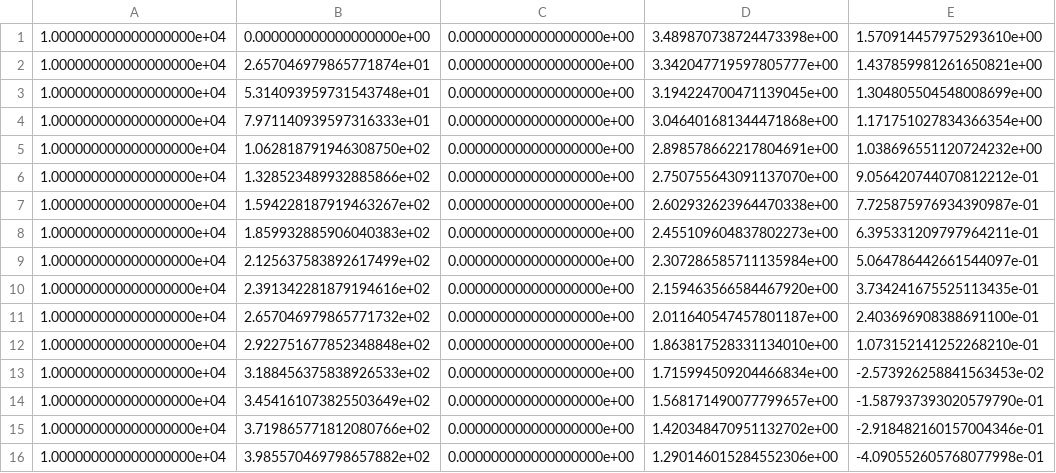
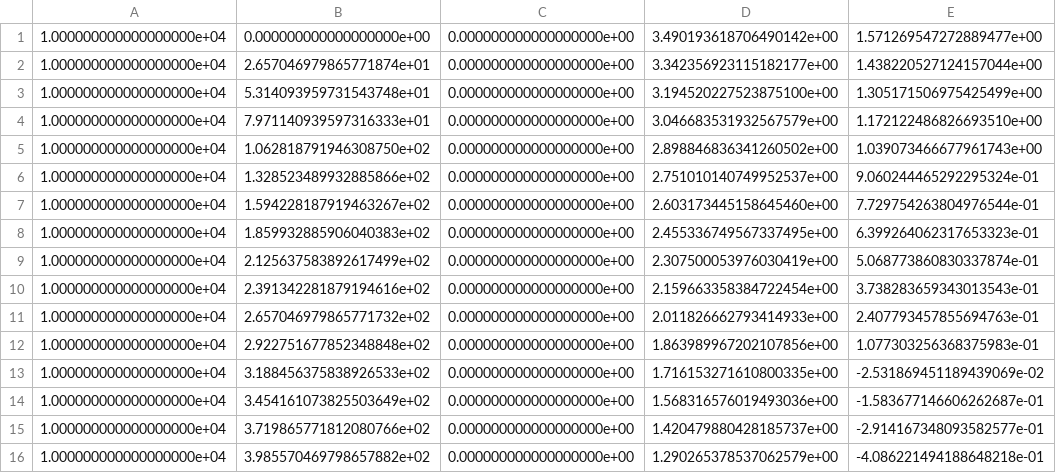
Before and after one commit to Markloveland/WAVEx, a CSV file: Outputs/WindTest/Stations/WindTest.csv, drawn as a sheet; only a part is shown; the diff covers the shown part only.

```diff
--- a/Outputs/WindTest/Stations/WindTest.csv
+++ b/Outputs/WindTest/Stations/WindTest.csv
@@ -1,16 +1,16 @@
-1.000000000000000000e+04,0.000000000000000000e+00,0.000000000000000000e+00,3.489870738724473398e+00,1.570914457975293610e+00
-1.000000000000000000e+04,2.657046979865771874e+01,0.000000000000000000e+00,3.342047719597805777e+00,1.437859981261650821e+00
-1.000000000000000000e+04,5.314093959731543748e+01,0.000000000000000000e+00,3.194224700471139045e+00,1.304805504548008699e+00
-1.000000000000000000e+04,7.971140939597316333e+01,0.000000000000000000e+00,3.046401681344471868e+00,1.171751027834366354e+00
-1.000000000000000000e+04,1.062818791946308750e+02,0.000000000000000000e+00,2.898578662217804691e+00,1.038696551120724232e+00
-1.000000000000000000e+04,1.328523489932885866e+02,0.000000000000000000e+00,2.750755643091137070e+00,9.056420744070812212e-01
-1.000000000000000000e+04,1.594228187919463267e+02,0.000000000000000000e+00,2.602932623964470338e+00,7.725875976934390987e-01
-1.000000000000000000e+04,1.859932885906040383e+02,0.000000000000000000e+00,2.455109604837802273e+00,6.395331209797964211e-01
-1.000000000000000000e+04,2.125637583892617499e+02,0.000000000000000000e+00,2.307286585711135984e+00,5.064786442661544097e-01
-1.000000000000000000e+04,2.391342281879194616e+02,0.000000000000000000e+00,2.159463566584467920e+00,3.734241675525113435e-01
-1.000000000000000000e+04,2.657046979865771732e+02,0.000000000000000000e+00,2.011640547457801187e+00,2.403696908388691100e-01
-1.000000000000000000e+04,2.922751677852348848e+02,0.000000000000000000e+00,1.863817528331134010e+00,1.073152141252268210e-01
-1.000000000000000000e+04,3.188456375838926533e+02,0.000000000000000000e+00,1.715994509204466834e+00,-2.573926258841563453e-02
-1.000000000000000000e+04,3.454161073825503649e+02,0.000000000000000000e+00,1.568171490077799657e+00,-1.587937393020579790e-01
-1.000000000000000000e+04,3.719865771812080766e+02,0.000000000000000000e+00,1.420348470951132702e+00,-2.918482160157004346e-01
-1.000000000000000000e+04,3.985570469798657882e+02,0.000000000000000000e+00,1.290146015284552306e+00,-4.090552605768077998e-01
+1.000000000000000000e+04,0.000000000000000000e+00,0.000000000000000000e+00,3.490193618706490142e+00,1.571269547272889477e+00
+1.000000000000000000e+04,2.657046979865771874e+01,0.000000000000000000e+00,3.342356923115182177e+00,1.438220527124157044e+00
+1.000000000000000000e+04,5.314093959731543748e+01,0.000000000000000000e+00,3.194520227523875100e+00,1.305171506975425499e+00
+1.000000000000000000e+04,7.971140939597316333e+01,0.000000000000000000e+00,3.046683531932567579e+00,1.172122486826693510e+00
+1.000000000000000000e+04,1.062818791946308750e+02,0.000000000000000000e+00,2.898846836341260502e+00,1.039073466677961743e+00
+1.000000000000000000e+04,1.328523489932885866e+02,0.000000000000000000e+00,2.751010140749952537e+00,9.060244465292295324e-01
+1.000000000000000000e+04,1.594228187919463267e+02,0.000000000000000000e+00,2.603173445158645460e+00,7.729754263804976544e-01
+1.000000000000000000e+04,1.859932885906040383e+02,0.000000000000000000e+00,2.455336749567337495e+00,6.399264062317653323e-01
+1.000000000000000000e+04,2.125637583892617499e+02,0.000000000000000000e+00,2.307500053976030419e+00,5.068773860830337874e-01
+1.000000000000000000e+04,2.391342281879194616e+02,0.000000000000000000e+00,2.159663358384722454e+00,3.738283659343013543e-01
+1.000000000000000000e+04,2.657046979865771732e+02,0.000000000000000000e+00,2.011826662793414933e+00,2.407793457855694763e-01
+1.000000000000000000e+04,2.922751677852348848e+02,0.000000000000000000e+00,1.863989967202107856e+00,1.077303256368375983e-01
+1.000000000000000000e+04,3.188456375838926533e+02,0.000000000000000000e+00,1.716153271610800335e+00,-2.531869451189439069e-02
+1.000000000000000000e+04,3.454161073825503649e+02,0.000000000000000000e+00,1.568316576019493036e+00,-1.583677146606262687e-01
+1.000000000000000000e+04,3.719865771812080766e+02,0.000000000000000000e+00,1.420479880428185737e+00,-2.914167348093582577e-01
+1.000000000000000000e+04,3.985570469798657882e+02,0.000000000000000000e+00,1.290265378537062579e+00,-4.086221494188648218e-01
```
Also changed, not shown: 158 edited cells elsewhere in this file, 5 other files.
